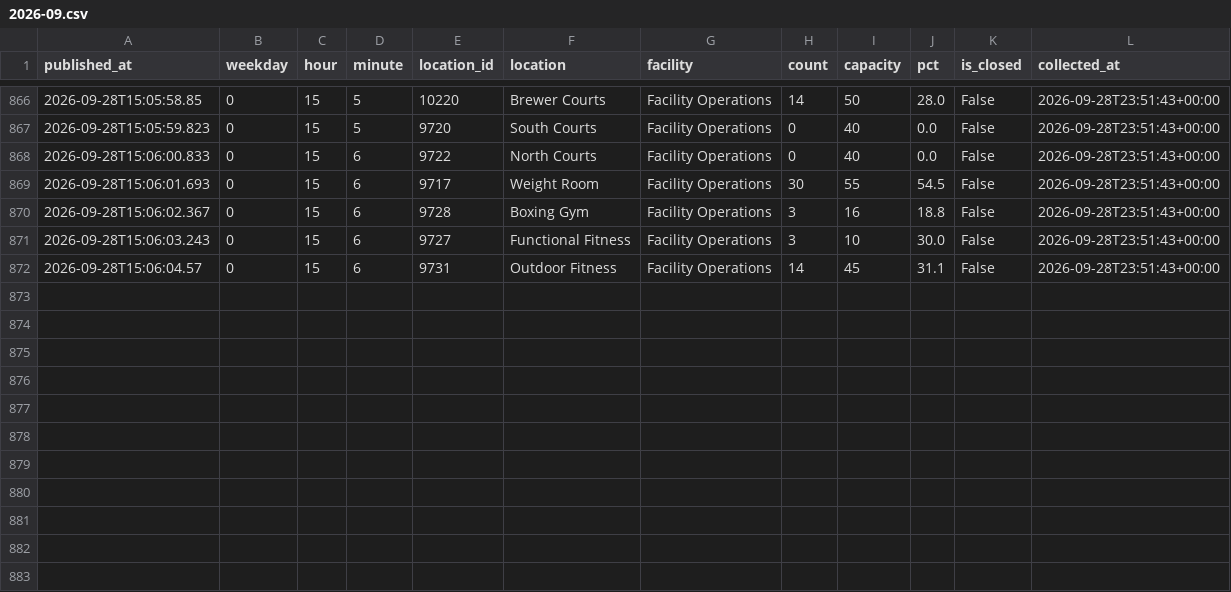
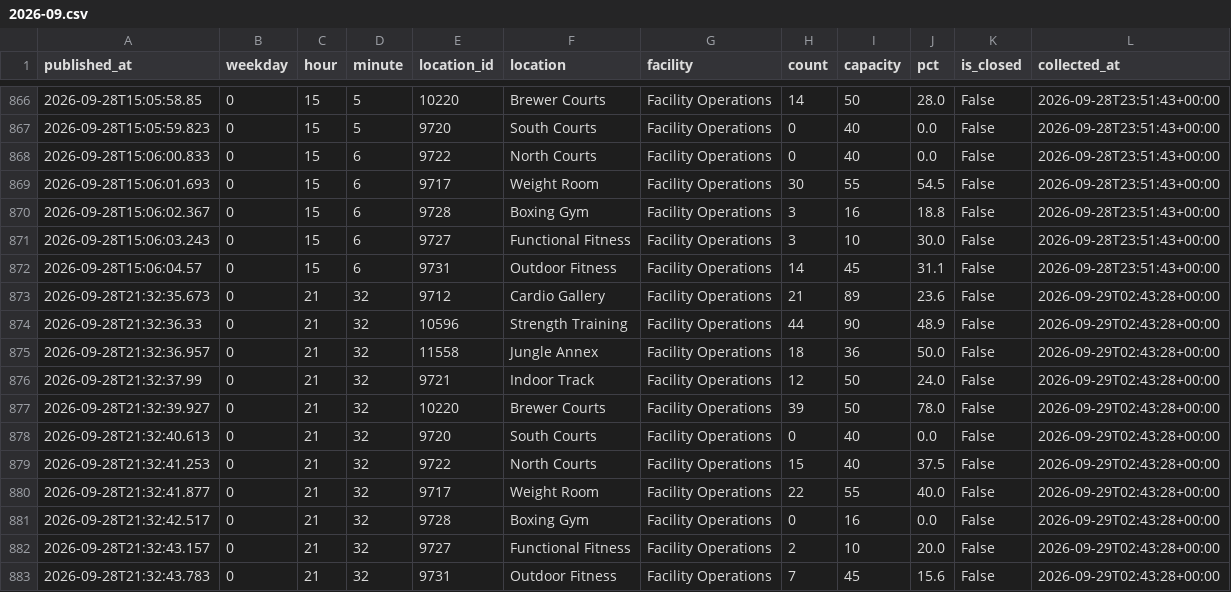
Before and after one commit to cobdaws2015/mizzou-rec-log, a CSV file: data/2026-09.csv, drawn as a sheet; only a part is shown, gaps mark what is left out; the diff names each change by its address in the sheet, - before the commit and + after, or states it on an @@ line.

Commit message:
data: 2026-09-29T02:43Z (mac)

```diff
--- a/data/2026-09.csv
+++ b/data/2026-09.csv
+row 873: 2026-09-28T21:32:35.673 | 0 | 21 | 32 | 9712 | Cardio Gallery | Facility Operations | 21 | 89 | 23.6 | False | 2026-09-29T02:43:28+00:00
+row 874: 2026-09-28T21:32:36.33 | 0 | 21 | 32 | 10596 | Strength Training | Facility Operations | 44 | 90 | 48.9 | False | 2026-09-29T02:43:28+00:00
+row 875: 2026-09-28T21:32:36.957 | 0 | 21 | 32 | 11558 | Jungle Annex | Facility Operations | 18 | 36 | 50.0 | False | 2026-09-29T02:43:28+00:00
+row 876: 2026-09-28T21:32:37.99 | 0 | 21 | 32 | 9721 | Indoor Track | Facility Operations | 12 | 50 | 24.0 | False | 2026-09-29T02:43:28+00:00
+row 877: 2026-09-28T21:32:39.927 | 0 | 21 | 32 | 10220 | Brewer Courts | Facility Operations | 39 | 50 | 78.0 | False | 2026-09-29T02:43:28+00:00
+row 878: 2026-09-28T21:32:40.613 | 0 | 21 | 32 | 9720 | South Courts | Facility Operations | 0 | 40 | 0.0 | False | 2026-09-29T02:43:28+00:00
+row 879: 2026-09-28T21:32:41.253 | 0 | 21 | 32 | 9722 | North Courts | Facility Operations | 15 | 40 | 37.5 | False | 2026-09-29T02:43:28+00:00
+row 880: 2026-09-28T21:32:41.877 | 0 | 21 | 32 | 9717 | Weight Room | Facility Operations | 22 | 55 | 40.0 | False | 2026-09-29T02:43:28+00:00
+row 881: 2026-09-28T21:32:42.517 | 0 | 21 | 32 | 9728 | Boxing Gym | Facility Operations | 0 | 16 | 0.0 | False | 2026-09-29T02:43:28+00:00
+row 882: 2026-09-28T21:32:43.157 | 0 | 21 | 32 | 9727 | Functional Fitness | Facility Operations | 2 | 10 | 20.0 | False | 2026-09-29T02:43:28+00:00
+row 883: 2026-09-28T21:32:43.783 | 0 | 21 | 32 | 9731 | Outdoor Fitness | Facility Operations | 7 | 45 | 15.6 | False | 2026-09-29T02:43:28+00:00
```
Also changed, not shown: 2 other files.
